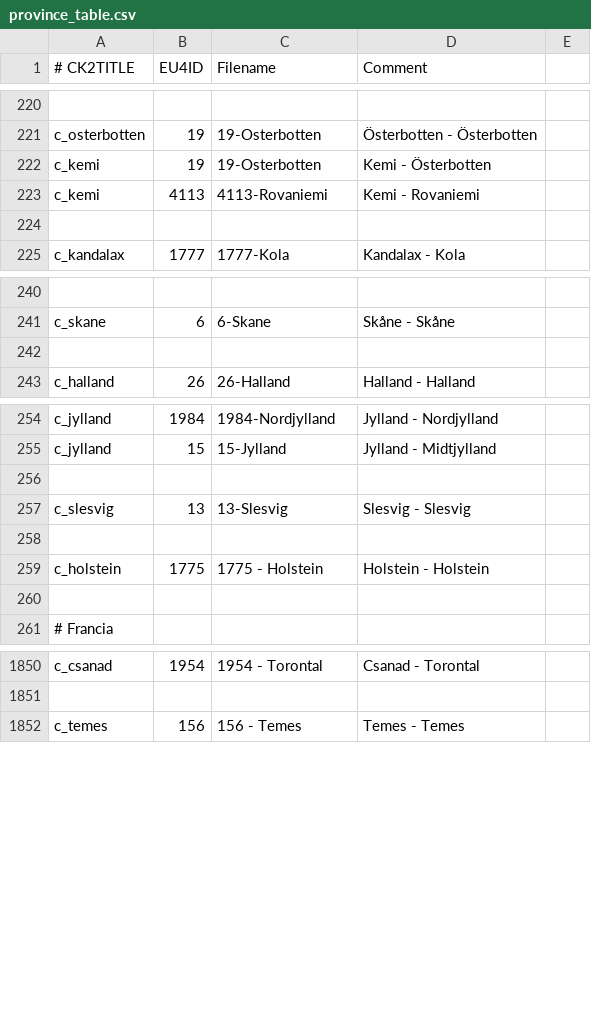
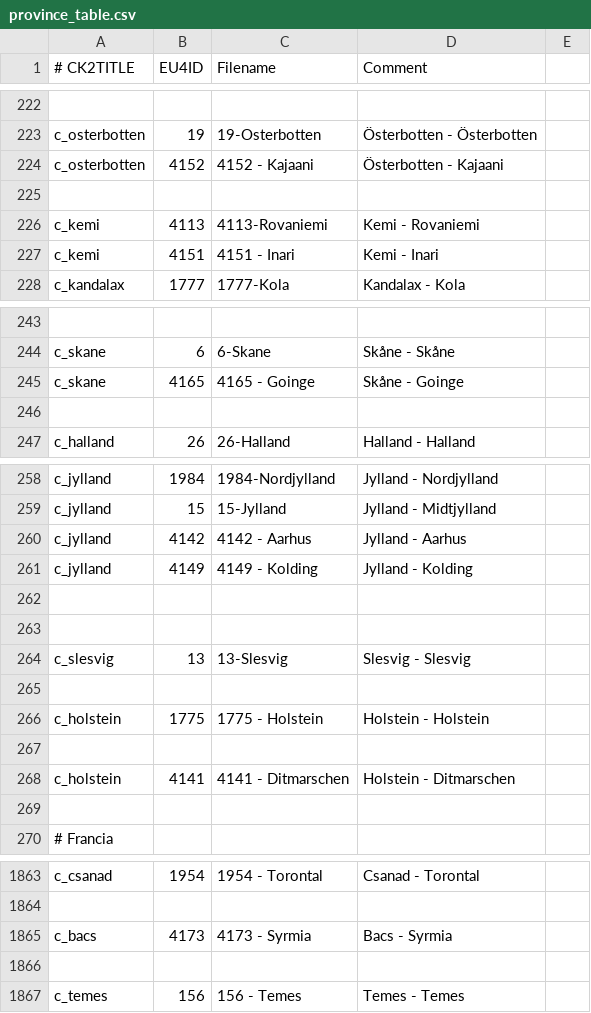
Before and after one commit to TheMarmottin/Converter, a CSV file: Converter/eu4_converter/province_table.csv, drawn as a sheet; only a part is shown, gaps mark what is left out; addresses are those after the commit; the diff covers the shown part only; the diff names each change by its address in the sheet, - before the commit and + after, or states it on an @@ line.

```diff
--- a/Converter/eu4_converter/province_table.csv
+++ b/Converter/eu4_converter/province_table.csv
+row 224: c_osterbotten | 4152 | 4152 - Kajaani | Österbotten - Kajaani
-row 225: c_kemi | 19 | 19-Osterbotten | Kemi - Österbotten
+row 225: (empty)
-row 227: (empty)
+row 227: c_kemi | 4151 | 4151 - Inari | Kemi - Inari
+row 245: c_skane | 4165 | 4165 - Goinge | Skåne - Goinge
+row 260: c_jylland | 4142 | 4142 - Aarhus | Jylland - Aarhus
+row 261: c_jylland | 4149 | 4149 - Kolding | Jylland - Kolding
+row 262: (empty)
+row 268: c_holstein | 4141 | 4141 - Ditmarschen | Holstein - Ditmarschen
+row 269: (empty)
+row 1865: c_bacs | 4173 | 4173 - Syrmia | Bacs - Syrmia
+row 1866: (empty)
```
Also changed, not shown: 11 added rows, 4 removed rows and 37 edited cells elsewhere in this file, Converter/eu4_converter/government_table.csv, Converter/eu4_converter/nation_table.csv.
